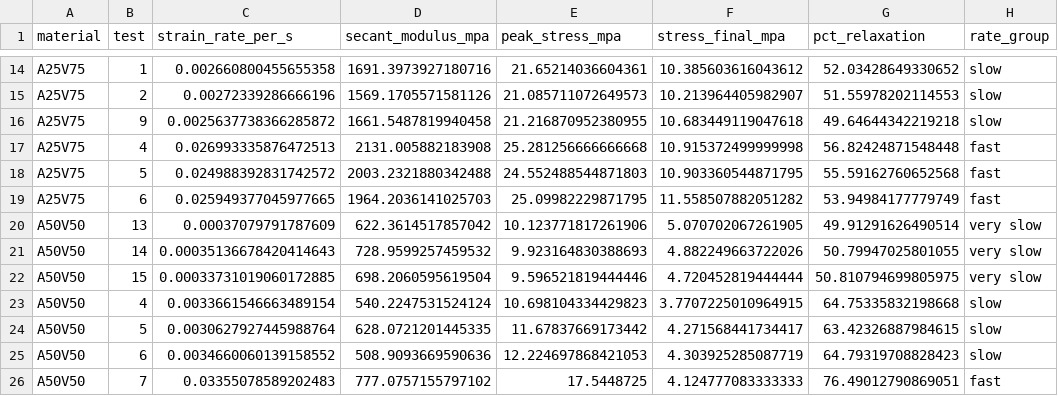
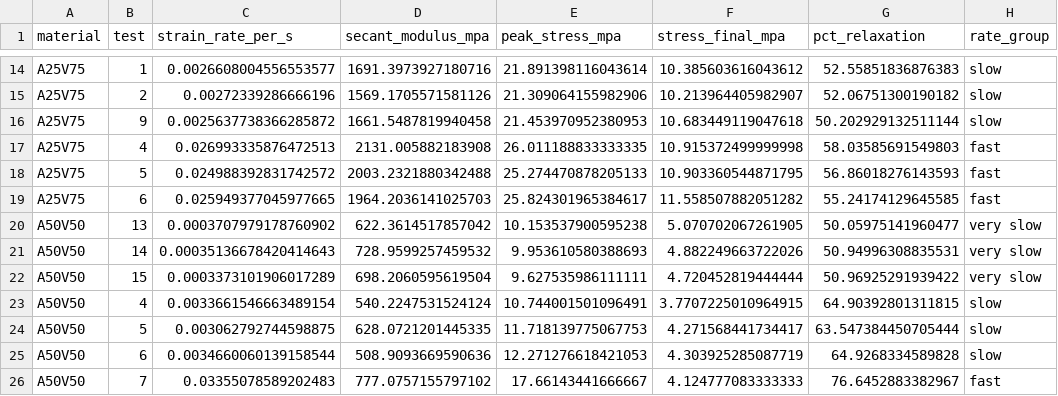
Before and after one commit to alexdummer/dogbone-experiments, a CSV file: analysis/material_comparison_raw.csv, drawn as a sheet; only a part is shown, gaps mark what is left out; the diff covers the shown part only; the diff names each change by its address in the sheet, - before the commit and + after, or states it on an @@ line.

```diff
--- a/analysis/material_comparison_raw.csv
+++ b/analysis/material_comparison_raw.csv
-C14 (strain_rate_per_s): 0.002660800455655358
+C14 (strain_rate_per_s): 0.0026608004556553577
-E14 (peak_stress_mpa): 21.65214036604361
+E14 (peak_stress_mpa): 21.891398116043614
-G14 (pct_relaxation): 52.03428649330652
+G14 (pct_relaxation): 52.55851836876383
-E15 (peak_stress_mpa): 21.085711072649573
+E15 (peak_stress_mpa): 21.309064155982906
-G15 (pct_relaxation): 51.55978202114553
+G15 (pct_relaxation): 52.06751300190182
-E16 (peak_stress_mpa): 21.216870952380955
+E16 (peak_stress_mpa): 21.453970952380953
-G16 (pct_relaxation): 49.64644342219218
+G16 (pct_relaxation): 50.202929132511144
-E17 (peak_stress_mpa): 25.281256666666668
+E17 (peak_stress_mpa): 26.011188833333335
-G17 (pct_relaxation): 56.82424871548448
+G17 (pct_relaxation): 58.03585691549803
-E18 (peak_stress_mpa): 24.552488544871803
+E18 (peak_stress_mpa): 25.274470878205133
-G18 (pct_relaxation): 55.59162760652568
+G18 (pct_relaxation): 56.86018276143593
-E19 (peak_stress_mpa): 25.09982229871795
+E19 (peak_stress_mpa): 25.824301965384617
-G19 (pct_relaxation): 53.94984177779749
+G19 (pct_relaxation): 55.24174129645585
-C20 (strain_rate_per_s): 0.00037079791787609
+C20 (strain_rate_per_s): 0.0003707979178760902
-E20 (peak_stress_mpa): 10.123771817261906
+E20 (peak_stress_mpa): 10.153537900595238
-G20 (pct_relaxation): 49.91291626490514
+G20 (pct_relaxation): 50.05975141960477
-E21 (peak_stress_mpa): 9.923164830388693
+E21 (peak_stress_mpa): 9.953610580388693
-G21 (pct_relaxation): 50.79947025801055
+G21 (pct_relaxation): 50.94996308835531
-C22 (strain_rate_per_s): 0.00033731019060172885
+C22 (strain_rate_per_s): 0.0003373101906017289
-E22 (peak_stress_mpa): 9.596521819444446
+E22 (peak_stress_mpa): 9.627535986111111
-G22 (pct_relaxation): 50.810794699805975
+G22 (pct_relaxation): 50.96925291939422
-E23 (peak_stress_mpa): 10.698104334429823
+E23 (peak_stress_mpa): 10.744001501096491
-G23 (pct_relaxation): 64.75335832198668
+G23 (pct_relaxation): 64.90392801311815
-C24 (strain_rate_per_s): 0.0030627927445988764
+C24 (strain_rate_per_s): 0.003062792744598875
-E24 (peak_stress_mpa): 11.67837669173442
+E24 (peak_stress_mpa): 11.718139775067753
-G24 (pct_relaxation): 63.42326887984615
+G24 (pct_relaxation): 63.547384450705444
-C25 (strain_rate_per_s): 0.0034660060139158552
+C25 (strain_rate_per_s): 0.0034660060139158544
-E25 (peak_stress_mpa): 12.224697868421053
+E25 (peak_stress_mpa): 12.271276618421053
-G25 (pct_relaxation): 64.79319708828423
+G25 (pct_relaxation): 64.9268334589828
-E26 (peak_stress_mpa): 17.5448725
+E26 (peak_stress_mpa): 17.66143441666667
-G26 (pct_relaxation): 76.49012790869051
+G26 (pct_relaxation): 76.6452883382967
```
Also changed, not shown: 101 edited cells elsewhere in this file, analysis/material_comparison_summary.csv, analysis/material_rate_sensitivity.csv, 1 other file.
